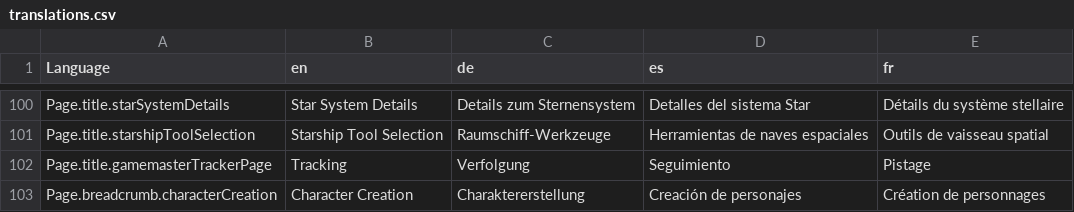
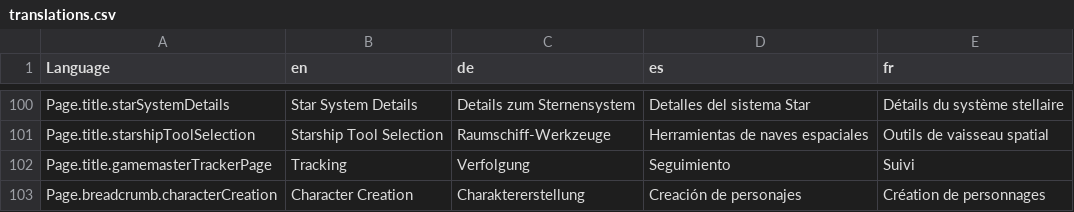
Before and after one commit to bcholmes/StarTrek2d20, a CSV file: translation/translations.csv, drawn as a sheet; only a part is shown, gaps mark what is left out; the diff covers the shown part only.

```diff
--- a/translation/translations.csv
+++ b/translation/translations.csv
@@ -101,3 +101,3 @@ Page.title.starSystemDetails,Star System Details,Details zum Sternensystem,Detal
 Page.title.starshipToolSelection,Starship Tool Selection,Raumschiff-Werkzeuge,Herramientas de naves espaciales,Outils de vaisseau spatial
-Page.title.gamemasterTrackerPage,Tracking,Verfolgung,Seguimiento,Pistage
+Page.title.gamemasterTrackerPage,Tracking,Verfolgung,Seguimiento,Suivi
 Page.breadcrumb.characterCreation,Character Creation,Charaktererstellung,Creación de personajes,Création de personnages
```
Also changed, not shown: 20 edited cells elsewhere in this file, 2 other files.
